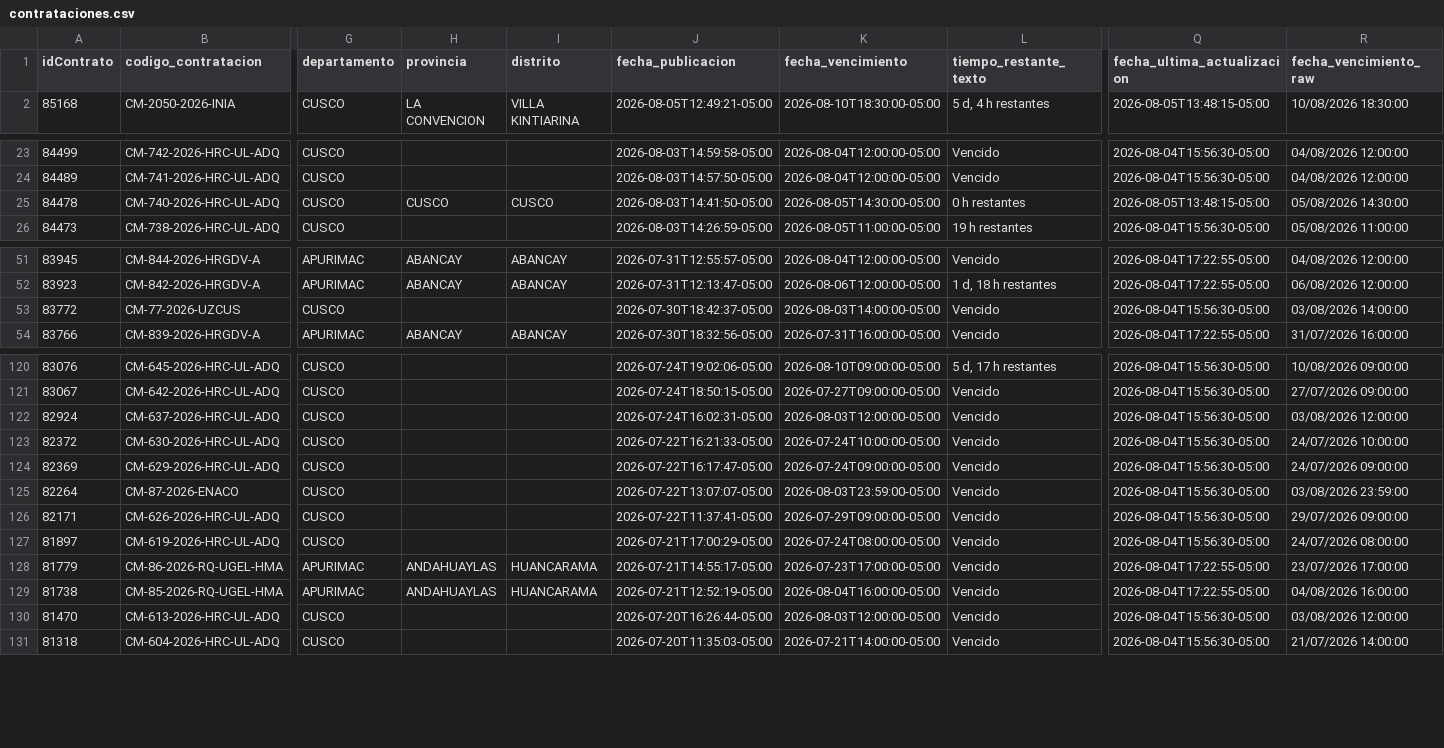
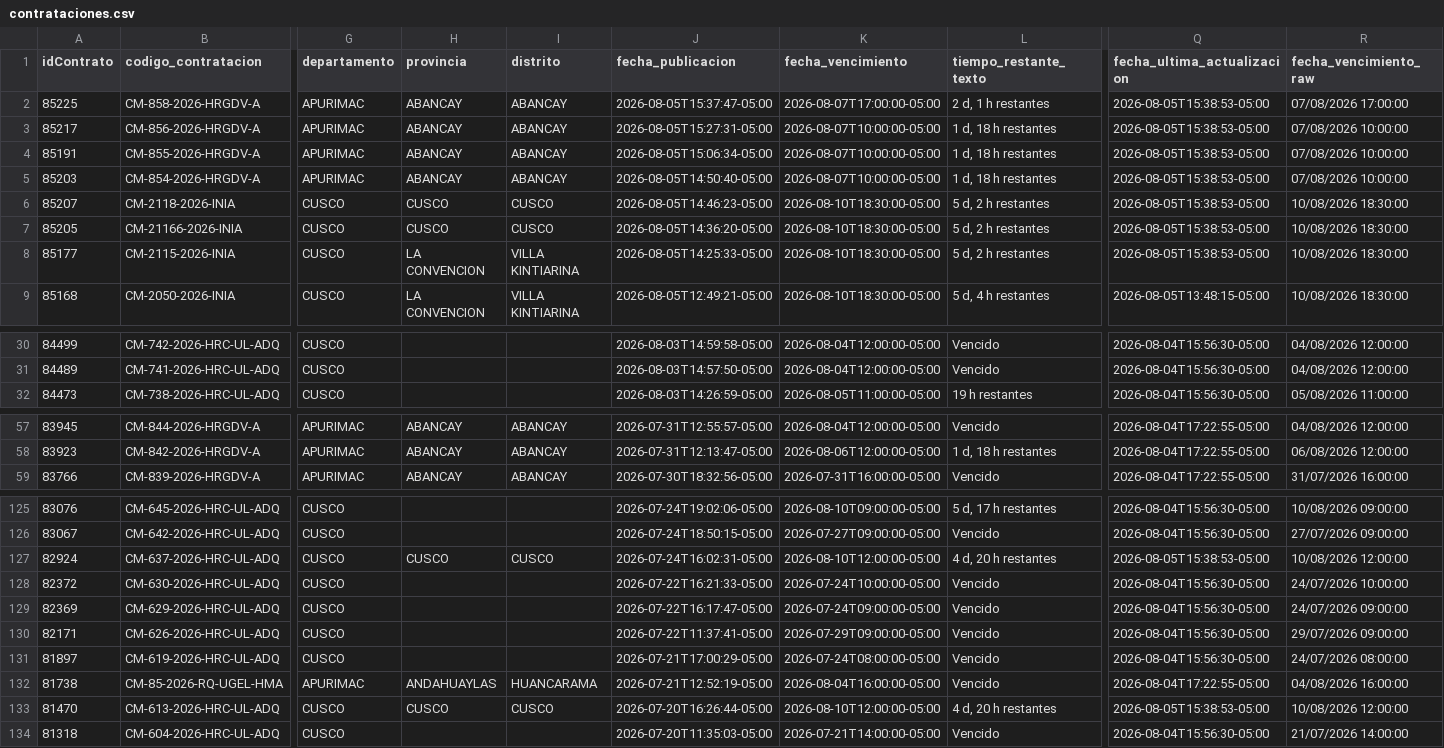
Before and after one commit to Natgato/monitor-seace-cusco, a CSV file: data/contrataciones.csv, drawn as a sheet; only a part is shown, gaps mark what is left out; removed rows and columns are numbered as before the commit, all else as after; rows hold the shown columns only; the diff covers the shown part only; the diff names each change by its address in the sheet, - before the commit and + after, or states it on an @@ line.

```diff
--- a/data/contrataciones.csv
+++ b/data/contrataciones.csv
+row 2: 85225 | CM-858-2026-HRGDV-A | APURIMAC | ABANCAY | ABANCAY | 2026-08-05T15:37:47-05:00 | 2026-08-07T17:00:00-05:00 | 2 d, 1 h restantes | 2026-08-05T15:38:53-05:00 | 07/08/2026 17:00:00
+row 3: 85217 | CM-856-2026-HRGDV-A | APURIMAC | ABANCAY | ABANCAY | 2026-08-05T15:27:31-05:00 | 2026-08-07T10:00:00-05:00 | 1 d, 18 h restantes | 2026-08-05T15:38:53-05:00 | 07/08/2026 10:00:00
+row 4: 85191 | CM-855-2026-HRGDV-A | APURIMAC | ABANCAY | ABANCAY | 2026-08-05T15:06:34-05:00 | 2026-08-07T10:00:00-05:00 | 1 d, 18 h restantes | 2026-08-05T15:38:53-05:00 | 07/08/2026 10:00:00
+row 5: 85203 | CM-854-2026-HRGDV-A | APURIMAC | ABANCAY | ABANCAY | 2026-08-05T14:50:40-05:00 | 2026-08-07T10:00:00-05:00 | 1 d, 18 h restantes | 2026-08-05T15:38:53-05:00 | 07/08/2026 10:00:00
+row 6: 85207 | CM-2118-2026-INIA | CUSCO | CUSCO | CUSCO | 2026-08-05T14:46:23-05:00 | 2026-08-10T18:30:00-05:00 | 5 d, 2 h restantes | 2026-08-05T15:38:53-05:00 | 10/08/2026 18:30:00
+row 7: 85205 | CM-21166-2026-INIA | CUSCO | CUSCO | CUSCO | 2026-08-05T14:36:20-05:00 | 2026-08-10T18:30:00-05:00 | 5 d, 2 h restantes | 2026-08-05T15:38:53-05:00 | 10/08/2026 18:30:00
+row 8: 85177 | CM-2115-2026-INIA | CUSCO | LA CONVENCION | VILLA KINTIARINA | 2026-08-05T14:25:33-05:00 | 2026-08-10T18:30:00-05:00 | 5 d, 2 h restantes | 2026-08-05T15:38:53-05:00 | 10/08/2026 18:30:00
-row 25: 84478 | CM-740-2026-HRC-UL-ADQ | CUSCO | CUSCO | CUSCO | 2026-08-03T14:41:50-05:00 | 2026-08-05T14:30:00-05:00 | 0 h restantes | 2026-08-05T13:48:15-05:00 | 05/08/2026 14:30:00
-row 53: 83772 | CM-77-2026-UZCUS | CUSCO |  |  | 2026-07-30T18:42:37-05:00 | 2026-08-03T14:00:00-05:00 | Vencido | 2026-08-04T15:56:30-05:00 | 03/08/2026 14:00:00
-H127 (provincia): (empty)
+H127 (provincia): CUSCO
-I127 (distrito): (empty)
+I127 (distrito): CUSCO
-K127 (fecha_vencimiento): 2026-08-03T12:00:00-05:00
+K127 (fecha_vencimiento): 2026-08-10T12:00:00-05:00
-L127 (tiempo_restante_texto): Vencido
+L127 (tiempo_restante_texto): 4 d, 20 h restantes
-Q127 (fecha_ultima_actualizacion): 2026-08-04T15:56:30-05:00
+Q127 (fecha_ultima_actualizacion): 2026-08-05T15:38:53-05:00
-R127 (fecha_vencimiento_raw): 03/08/2026 12:00:00
+R127 (fecha_vencimiento_raw): 10/08/2026 12:00:00
-row 125: 82264 | CM-87-2026-ENACO | CUSCO |  |  | 2026-07-22T13:07:07-05:00 | 2026-08-03T23:59:00-05:00 | Vencido | 2026-08-04T15:56:30-05:00 | 03/08/2026 23:59:00
-row 128: 81779 | CM-86-2026-RQ-UGEL-HMA | APURIMAC | ANDAHUAYLAS | HUANCARAMA | 2026-07-21T14:55:17-05:00 | 2026-07-23T17:00:00-05:00 | Vencido | 2026-08-04T17:22:55-05:00 | 23/07/2026 17:00:00
-H133 (provincia): (empty)
+H133 (provincia): CUSCO
-I133 (distrito): (empty)
+I133 (distrito): CUSCO
-K133 (fecha_vencimiento): 2026-08-03T12:00:00-05:00
+K133 (fecha_vencimiento): 2026-08-10T12:00:00-05:00
-L133 (tiempo_restante_texto): Vencido
+L133 (tiempo_restante_texto): 4 d, 20 h restantes
-Q133 (fecha_ultima_actualizacion): 2026-08-04T15:56:30-05:00
+Q133 (fecha_ultima_actualizacion): 2026-08-05T15:38:53-05:00
-R133 (fecha_vencimiento_raw): 03/08/2026 12:00:00
+R133 (fecha_vencimiento_raw): 10/08/2026 12:00:00
```
Also changed, not shown: 6 edited cells elsewhere in this file, data/items.csv, 1 other file.
